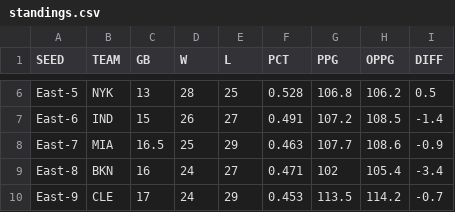
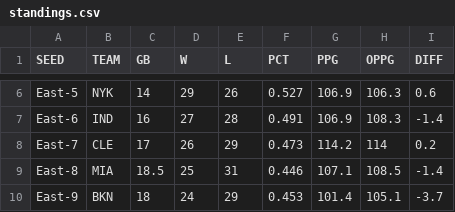
Before and after one commit to bshk93/nothing-but-stats, a CSV file: files/standings.csv, drawn as a sheet; only a part is shown, gaps mark what is left out; the diff covers the shown part only; the diff names each change by its address in the sheet, - before the commit and + after, or states it on an @@ line.

```diff
--- a/files/standings.csv
+++ b/files/standings.csv
-C6 (GB): 13
+C6 (GB): 14
-D6 (W): 28
+D6 (W): 29
-E6 (L): 25
+E6 (L): 26
-F6 (PCT): 0.528
+F6 (PCT): 0.527
-G6 (PPG): 106.8
+G6 (PPG): 106.9
-H6 (OPPG): 106.2
+H6 (OPPG): 106.3
-I6 (DIFF): 0.5
+I6 (DIFF): 0.6
-C7 (GB): 15
+C7 (GB): 16
-D7 (W): 26
+D7 (W): 27
-E7 (L): 27
+E7 (L): 28
-G7 (PPG): 107.2
+G7 (PPG): 106.9
-H7 (OPPG): 108.5
+H7 (OPPG): 108.3
-B8 (TEAM): MIA
+B8 (TEAM): CLE
-C8 (GB): 16.5
+C8 (GB): 17
-D8 (W): 25
+D8 (W): 26
-F8 (PCT): 0.463
+F8 (PCT): 0.473
-G8 (PPG): 107.7
+G8 (PPG): 114.2
-H8 (OPPG): 108.6
+H8 (OPPG): 114
-I8 (DIFF): -0.9
+I8 (DIFF): 0.2
-B9 (TEAM): BKN
+B9 (TEAM): MIA
-C9 (GB): 16
+C9 (GB): 18.5
-D9 (W): 24
+D9 (W): 25
-E9 (L): 27
+E9 (L): 31
-F9 (PCT): 0.471
+F9 (PCT): 0.446
-G9 (PPG): 102
+G9 (PPG): 107.1
-H9 (OPPG): 105.4
+H9 (OPPG): 108.5
-I9 (DIFF): -3.4
+I9 (DIFF): -1.4
-B10 (TEAM): CLE
+B10 (TEAM): BKN
-C10 (GB): 17
+C10 (GB): 18
-G10 (PPG): 113.5
+G10 (PPG): 101.4
-H10 (OPPG): 114.2
+H10 (OPPG): 105.1
-I10 (DIFF): -0.7
+I10 (DIFF): -3.7
```
Also changed, not shown: 162 edited cells elsewhere in this file, 11 other files.
